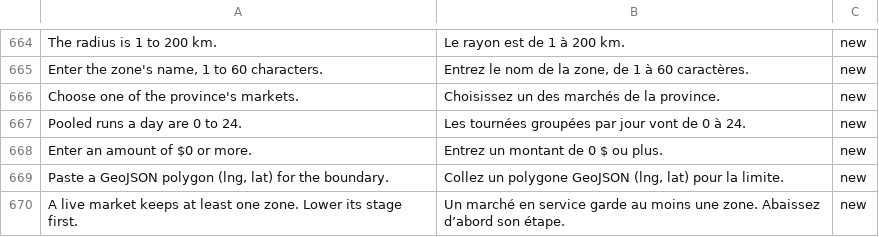
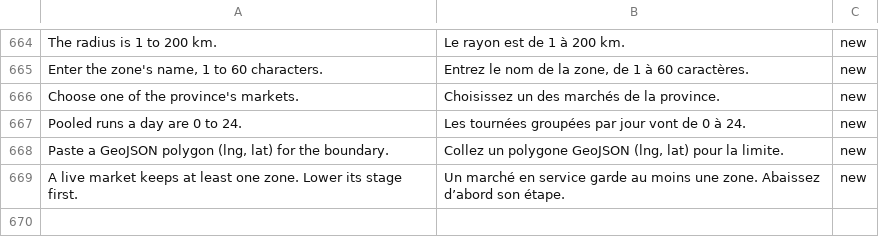
Before and after one commit to billionairedev24/business-aggregator-can-26, a TSV file: docs/spec/validation-messages.fr-CA.tsv, drawn as a sheet; only a part is shown, gaps mark what is left out; the diff names each change by its address in the sheet, - before the commit and + after, or states it on an @@ line.

```diff
--- a/docs/spec/validation-messages.fr-CA.tsv
+++ b/docs/spec/validation-messages.fr-CA.tsv
-row 668: Enter an amount of $0 or more. | Entrez un montant de 0 $ ou plus. | new
```
Also changed, not shown: 8 other files.
